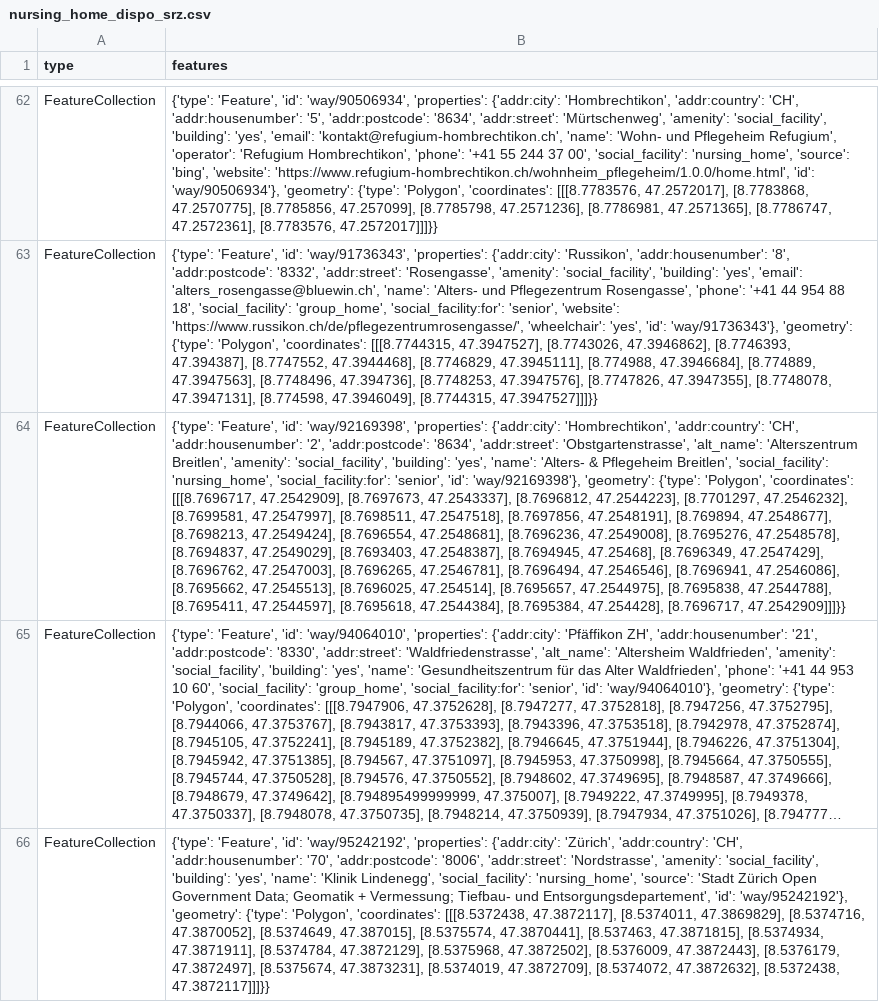
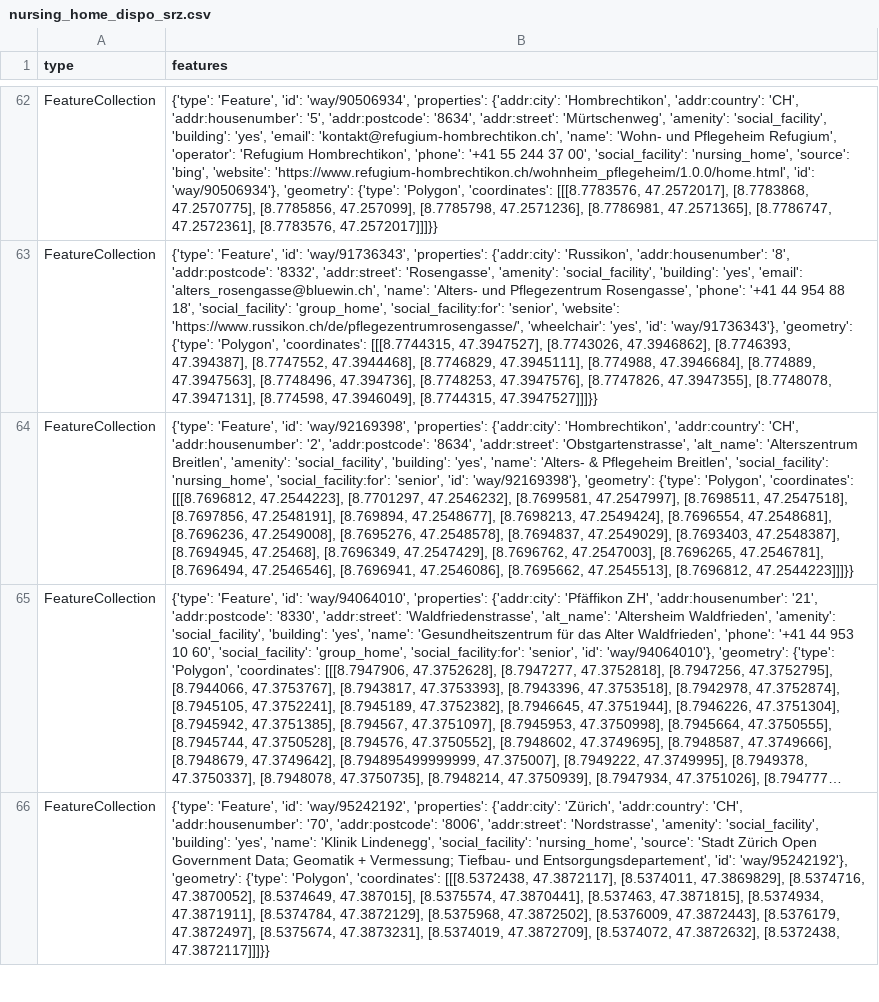
Before and after one commit to OpenBracketsCH/rescue-data, a CSV file: data/csv/facilities/nursing_home/nursing_home_dispo_srz.csv, drawn as a sheet; only a part is shown, gaps mark what is left out; long unchanged cells end in …; the diff names each change by its address in the sheet, - before the commit and + after, or states it on an @@ line.

```diff
--- a/data/csv/facilities/nursing_home/nursing_home_dispo_srz.csv
+++ b/data/csv/facilities/nursing_home/nursing_home_dispo_srz.csv
-B64 (features): …'Polygon', 'coordinates': [[[8.7696717, 47.2542909], [8.7697673, 47.2543337], [8.7696812, 47.2544223], [8.7701297, 47.2546232], [8.7699581, 47.2547997], [8.7698511, 47.2547518], [8.7697856, 47.2548191], [8.769894, 47.2548677], [8.7698213, 47.2549424], [8.7696554, 47.2548681], [8.7696236, 47.2549008], [8.7695276, 47.2548578], [8.7694837, 47.2549029], [8.7693403, 47.2548387], [8.7694945, 47.25468], [8.7696349, 47.2547429], [8.7696762, 47.2547003], [8.7696265, 47.2546781], [8.7696494, 47.2546546], [8.7696941, 47.2546086], [8.7695662, 47.2545513], [8.7696025, 47.254514], [8.7695657, 47.2544975], [8.7695838, 47.2544788], [8.7695411, 47.2544597], [8.7695618, 47.2544384], [8.7695384, 47.254428], [8.7696717, 47.2542909]]]}}
+B64 (features): …'Polygon', 'coordinates': [[[8.7696812, 47.2544223], [8.7701297, 47.2546232], [8.7699581, 47.2547997], [8.7698511, 47.2547518], [8.7697856, 47.2548191], [8.769894, 47.2548677], [8.7698213, 47.2549424], [8.7696554, 47.2548681], [8.7696236, 47.2549008], [8.7695276, 47.2548578], [8.7694837, 47.2549029], [8.7693403, 47.2548387], [8.7694945, 47.25468], [8.7696349, 47.2547429], [8.7696762, 47.2547003], [8.7696265, 47.2546781], [8.7696494, 47.2546546], [8.7696941, 47.2546086], [8.7695662, 47.2545513], [8.7696812, 47.2544223]]]}}
```
Also changed, not shown: data/csv/facilities/nursing_home/nursing_home_kt_zh.csv, data/csv/facilities/social_facilities/social_facilities_dispo_srz.csv, 10 other files.
